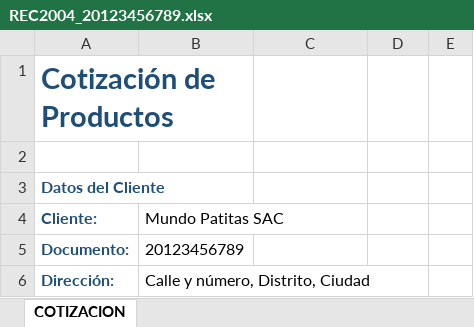
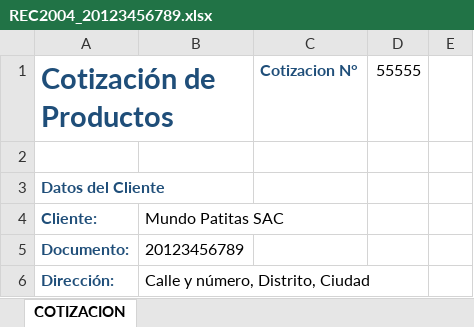
Before and after one commit to GinoRoLa/mundo-patitas, an Excel workbook: src/Cotizaciones/REC2004_20123456789.xlsx, sheet COTIZACION, drawn as a sheet; only a part is shown; values as stored, in another font and other column widths than the file's, no borders; table styles not drawn; the diff names each change by its address in the sheet, - before the commit and + after, or states it on an @@ line.

```diff
--- a/src/Cotizaciones/REC2004_20123456789.xlsx (sheet COTIZACION)
+++ b/src/Cotizaciones/REC2004_20123456789.xlsx (sheet COTIZACION)
-C1: (empty)
+C1: Cotizacion N°
-D1: (empty)
+D1: 55555
```
Also changed, not shown: src/Cotizaciones/REC2000_20123456789.xlsx, src/Cotizaciones/REC2000_20456789123.xlsx, 10 other files.
